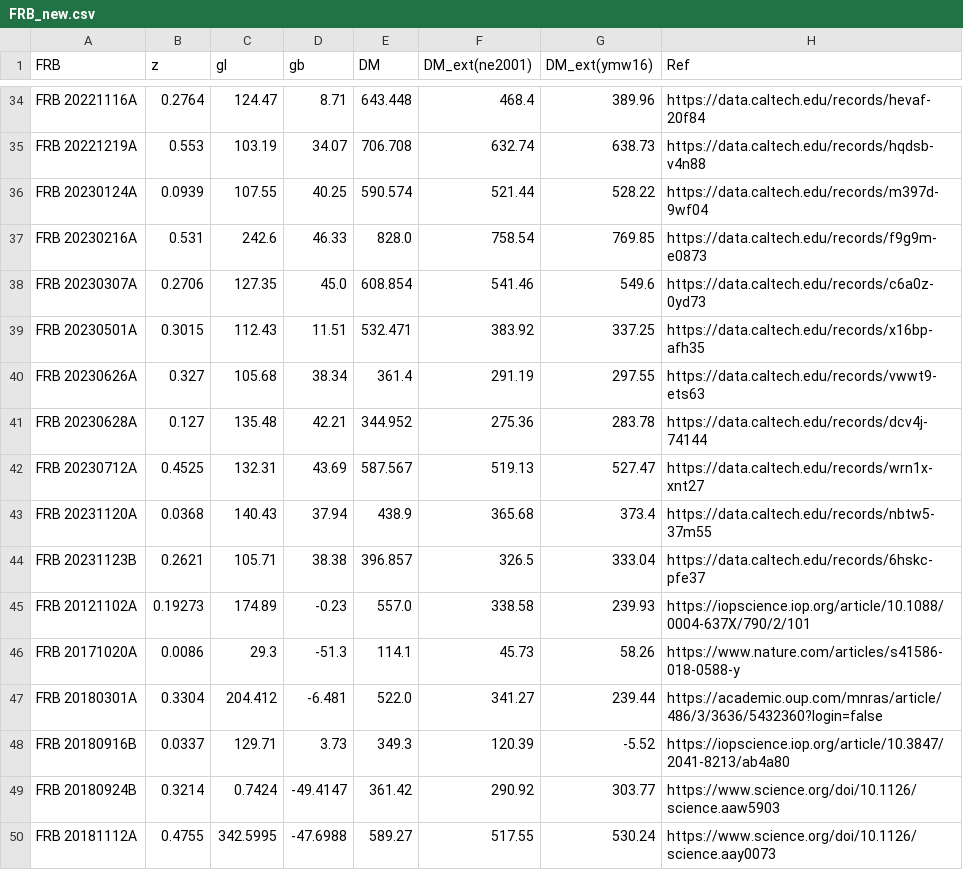
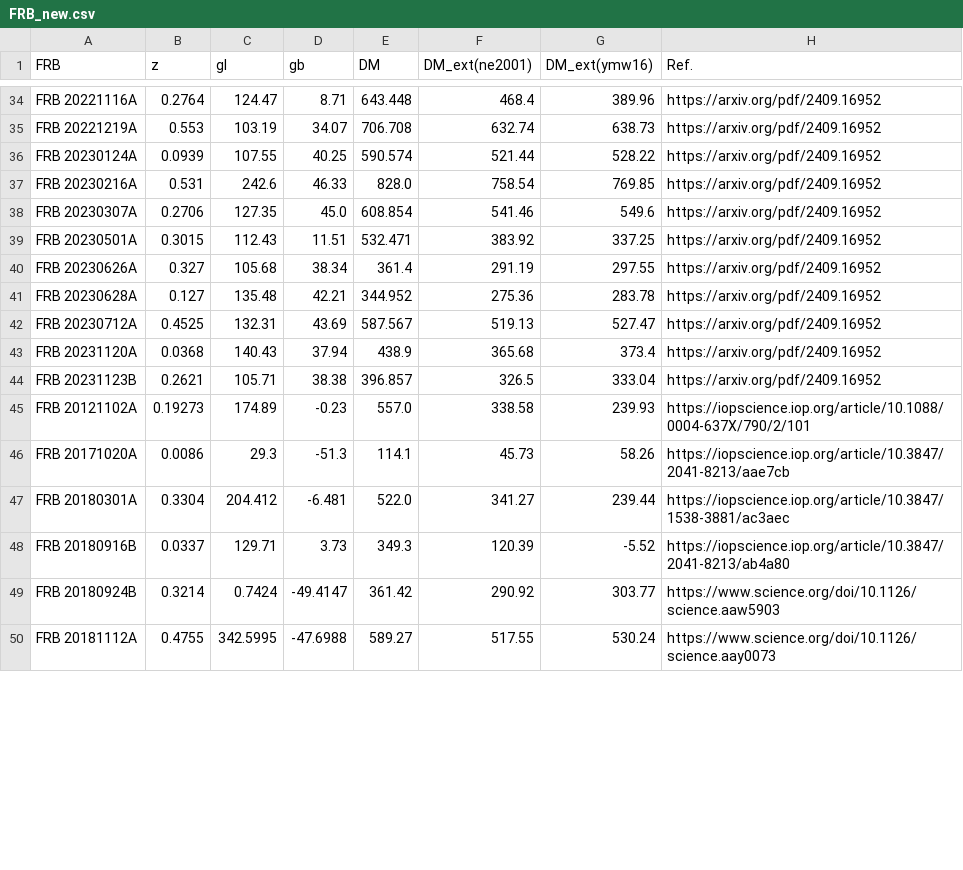
Before and after one commit to MariosNT/FRB_GW_association_cosmo, a CSV file: Data/FRB_new.csv, drawn as a sheet; only a part is shown, gaps mark what is left out; the diff covers the shown part only; the diff names each change by its address in the sheet, - before the commit and + after, or states it on an @@ line.

Commit message:
data update
add citation in FRB.csv, fix bug in csv_to_latex

```diff
--- a/Data/FRB_new.csv
+++ b/Data/FRB_new.csv
-H1: Ref
+H1: Ref.
-H34 (Ref.): https://data.caltech.edu/records/hevaf-20f84
+H34 (Ref.): https://arxiv.org/pdf/2409.16952
-H35 (Ref.): https://data.caltech.edu/records/hqdsb-v4n88
+H35 (Ref.): https://arxiv.org/pdf/2409.16952
-H36 (Ref.): https://data.caltech.edu/records/m397d-9wf04
+H36 (Ref.): https://arxiv.org/pdf/2409.16952
-H37 (Ref.): https://data.caltech.edu/records/f9g9m-e0873
+H37 (Ref.): https://arxiv.org/pdf/2409.16952
-H38 (Ref.): https://data.caltech.edu/records/c6a0z-0yd73
+H38 (Ref.): https://arxiv.org/pdf/2409.16952
-H39 (Ref.): https://data.caltech.edu/records/x16bp-afh35
+H39 (Ref.): https://arxiv.org/pdf/2409.16952
-H40 (Ref.): https://data.caltech.edu/records/vwwt9-ets63
+H40 (Ref.): https://arxiv.org/pdf/2409.16952
-H41 (Ref.): https://data.caltech.edu/records/dcv4j-74144
+H41 (Ref.): https://arxiv.org/pdf/2409.16952
-H42 (Ref.): https://data.caltech.edu/records/wrn1x-xnt27
+H42 (Ref.): https://arxiv.org/pdf/2409.16952
-H43 (Ref.): https://data.caltech.edu/records/nbtw5-37m55
+H43 (Ref.): https://arxiv.org/pdf/2409.16952
-H44 (Ref.): https://data.caltech.edu/records/6hskc-pfe37
+H44 (Ref.): https://arxiv.org/pdf/2409.16952
-H46 (Ref.): https://www.nature.com/articles/s41586-018-0588-y
+H46 (Ref.): https://iopscience.iop.org/article/10.3847/2041-8213/aae7cb
-H47 (Ref.): https://academic.oup.com/mnras/article/486/3/3636/5432360?login=false
+H47 (Ref.): https://iopscience.iop.org/article/10.3847/1538-3881/ac3aec
```
Also changed, not shown: 38 edited cells elsewhere in this file, 5 other files.
